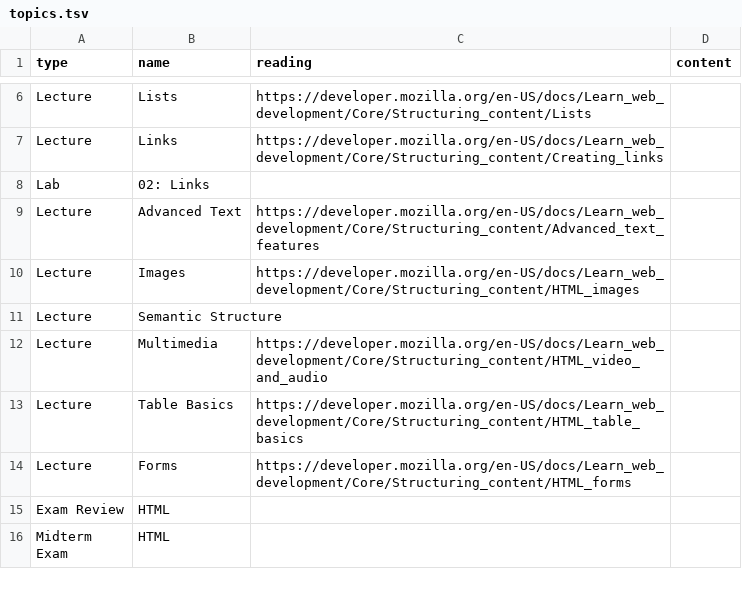
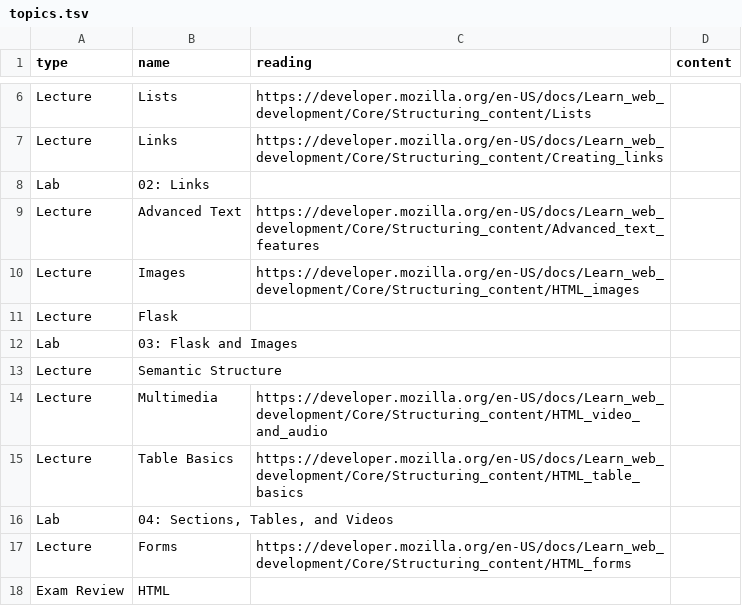
Before and after one commit to jncraton/web-apps-cpsc2330, a TSV file: topics.tsv, drawn as a sheet; only a part is shown, gaps mark what is left out; the shorter side is filled out with more unchanged rows; the diff names each change by its address in the sheet, - before the commit and + after, or states it on an @@ line.

Commit message:
Update topics

```diff
--- a/topics.tsv
+++ b/topics.tsv
+row 11: Lecture | Flask
+row 12: Lab | 03: Flask and Images
+row 16: Lab | 04: Sections, Tables, and Videos
```
